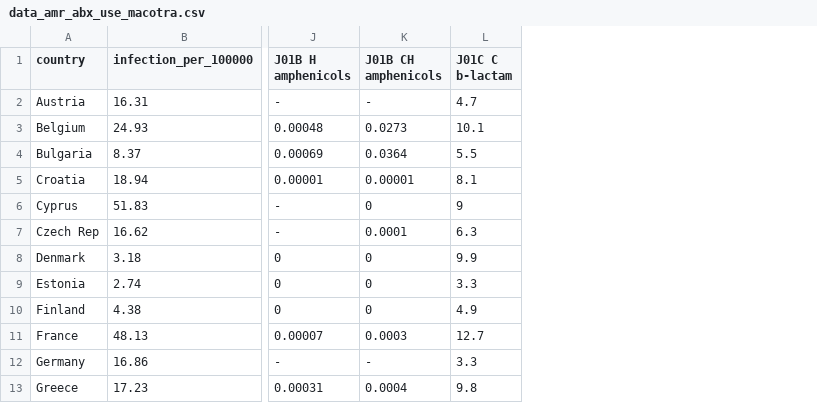
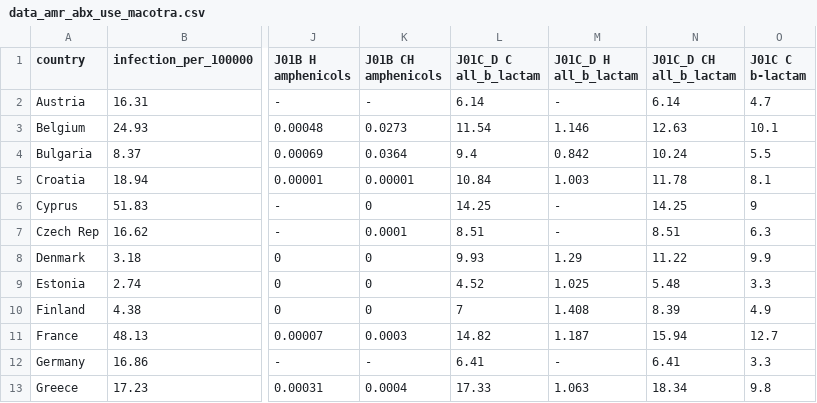
Before and after one commit to gwenknight/mrsa_inf_abx, a CSV file: data/data_amr_abx_use_macotra.csv, drawn as a sheet; only a part is shown, gaps mark what is left out; the diff names each change by its address in the sheet, - before the commit and + after, or states it on an @@ line.

Commit message:
Added in total beta-lactam data and naming
Sorted out gridlines showing over rectangle

```diff
--- a/data/data_amr_abx_use_macotra.csv
+++ b/data/data_amr_abx_use_macotra.csv
+column L (J01C_D C all_b_lactam), rows 2-13: 6.14 | 11.54 | 9.4 | 10.84 | 14.25 | 8.51 | 9.93 | 4.52 | 7 | 14.82 | 6.41 | 17.33
+column M (J01C_D H all_b_lactam), rows 2-13: - | 1.146 | 0.842 | 1.003 | - | - | 1.29 | 1.025 | 1.408 | 1.187 | - | 1.063
+column N (J01C_D CH all_b_lactam), rows 2-13: 6.14 | 12.63 | 10.24 | 11.78 | 14.25 | 8.51 | 11.22 | 5.48 | 8.39 | 15.94 | 6.41 | 18.34
```
Also changed, not shown: 1 other file.
